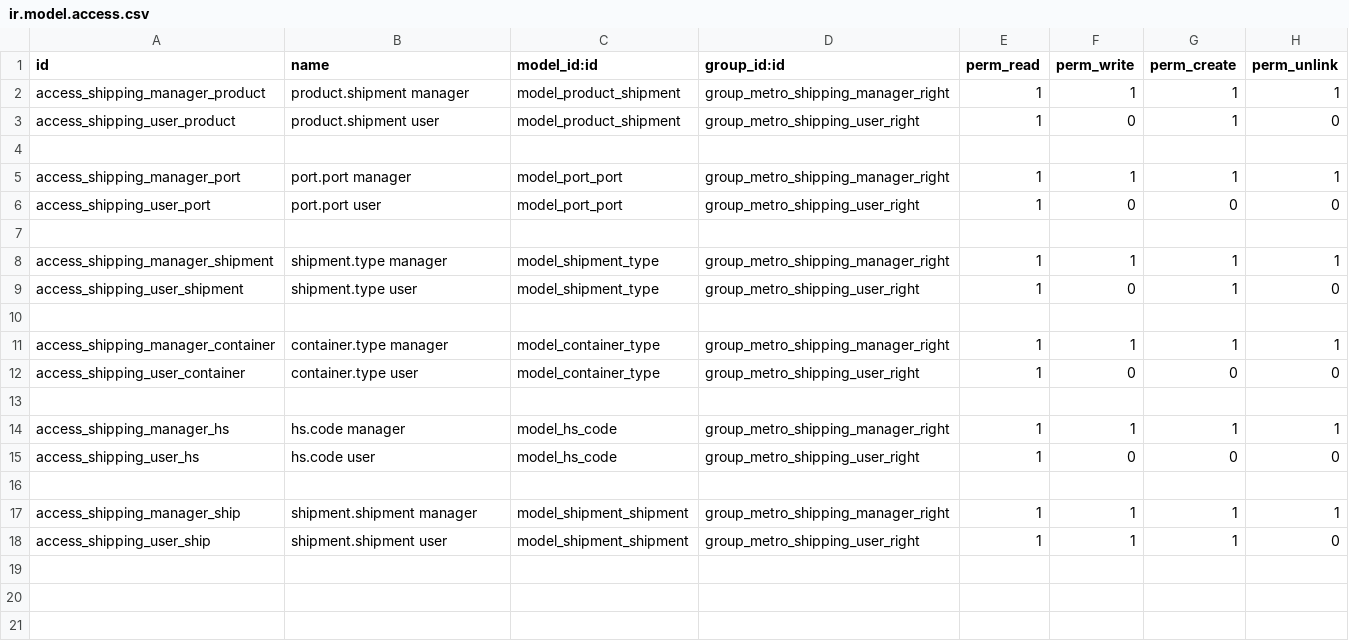
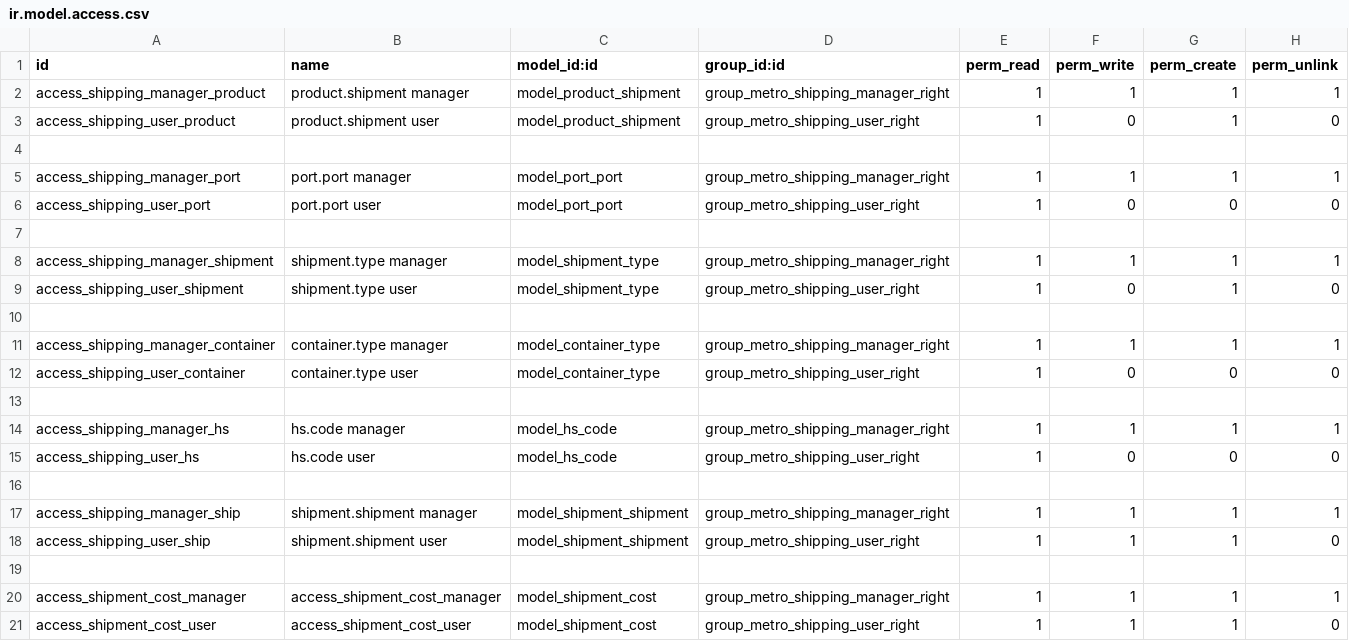
Before and after one commit to hoangtk/metrotowtruck, a CSV file: metro_shipping/security/ir.model.access.csv, drawn as a sheet; the diff names each change by its address in the sheet, - before the commit and + after, or states it on an @@ line.

Commit message:
Do the shipping improvement: 1.Add 'Track' button 2.Add 'Costs' list

```diff
--- a/metro_shipping/security/ir.model.access.csv
+++ b/metro_shipping/security/ir.model.access.csv
+row 19: (empty)
+row 20: access_shipment_cost_manager | access_shipment_cost_manager | model_shipment_cost | group_metro_shipping_manager_right | 1 | 1 | 1 | 1
+row 21: access_shipment_cost_user | access_shipment_cost_user | model_shipment_cost | group_metro_shipping_user_right | 1 | 1 | 1 | 0
```
Also changed, not shown: 2 other files.
